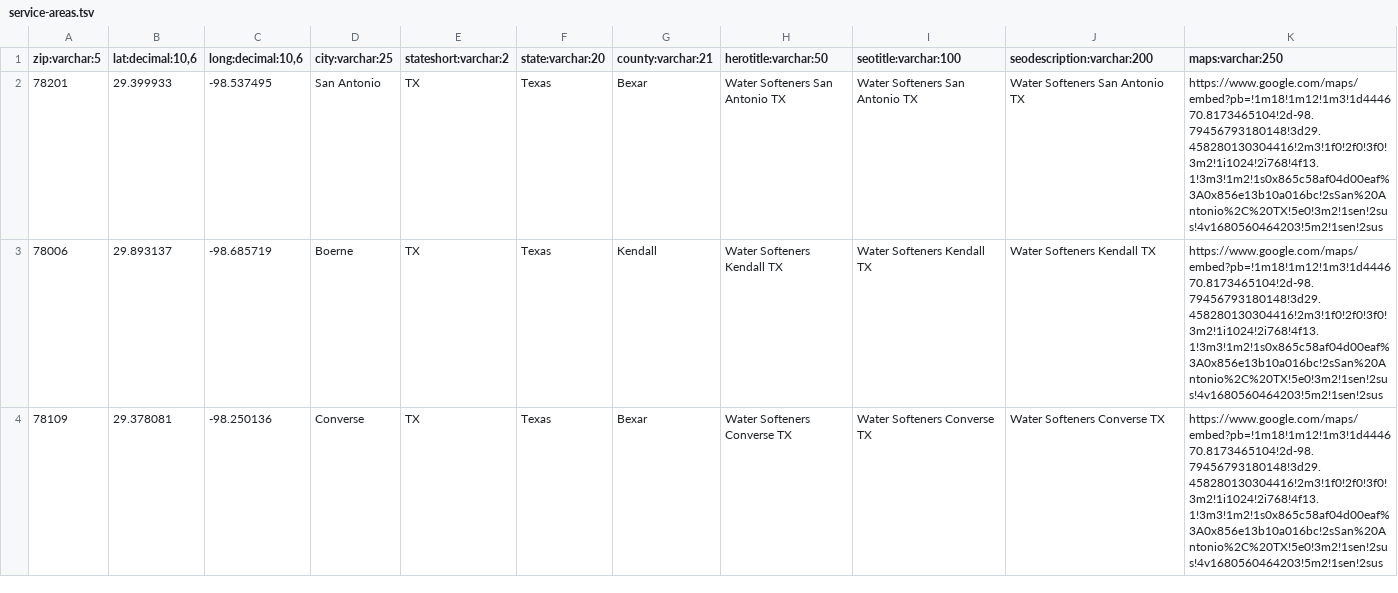
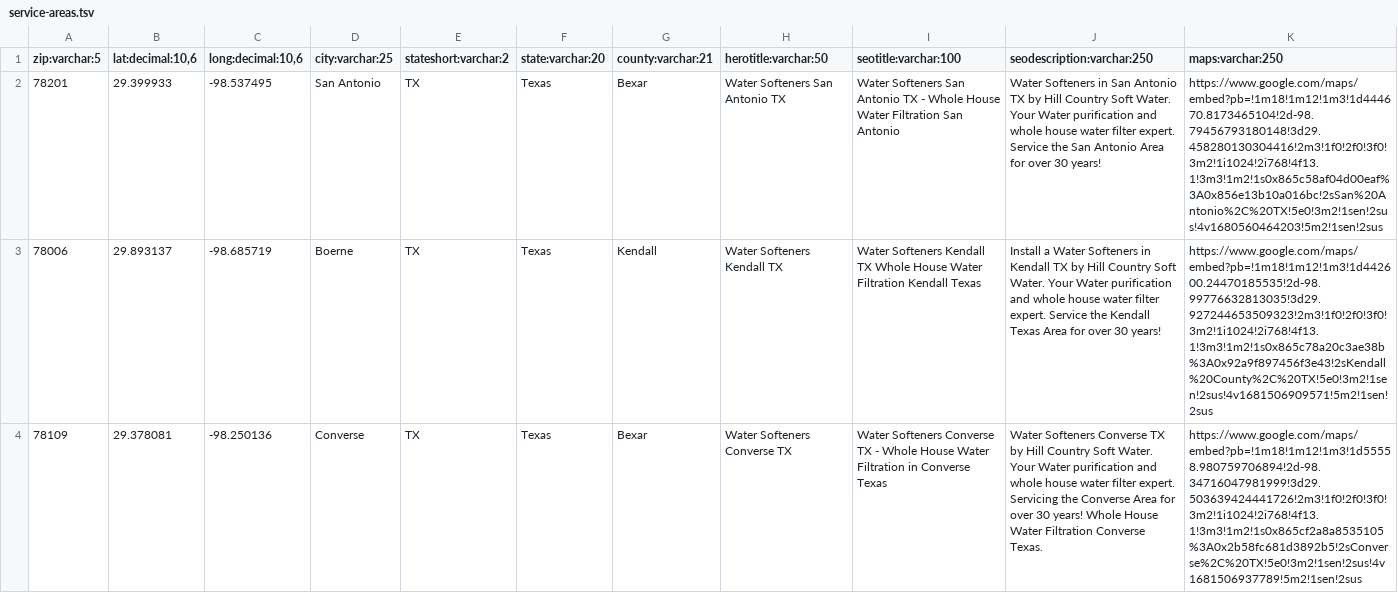
Before and after one commit to getcodestaff/hill-country-soft-water, a TSV file: src/content/service-areas.tsv, drawn as a sheet; only a part is shown; the diff covers the shown part only; the diff names each change by its address in the sheet, - before the commit and + after, or states it on an @@ line.

Commit message:
new service areas

```diff
--- a/src/content/service-areas.tsv
+++ b/src/content/service-areas.tsv
-J1: seodescription:varchar:200
+J1: seodescription:varchar:250
-I2 (seotitle:varchar:100): …Antonio TX
+I2 (seotitle:varchar:100): …Antonio TX - Whole House Water Filtration San Antonio
-J2 (seodescription:varchar:250): Water Softeners San Antonio TX
+J2 (seodescription:varchar:250): Water Softeners in San Antonio TX by Hill Country Soft Water. Your Water purification and whole house water filter expert. Service the San Antonio Area for over 30 years!
-I3 (seotitle:varchar:100): …Kendall TX
+I3 (seotitle:varchar:100): …Kendall TX Whole House Water Filtration Kendall Texas
-J3 (seodescription:varchar:250): Water Softeners Kendall TX
+J3 (seodescription:varchar:250): Install a Water Softeners in Kendall TX by Hill Country Soft Water. Your Water purification and whole house water filter expert. Service the Kendall Texas Area for over 30 years!
-K3 (maps:varchar:250): https://www.google.com/maps/embed?pb=!1m18!1m12!1m3!1d444670.8173465104!2d-98.79456793180148!3d29.458280130304416!2m3!1f0!2f0!3f0!3m2!1i1024!2i768!4f13.1!3m3!1m2!1s0x865c58af04d00eaf%3A0x856e13b10a016bc!2sSan%20Antonio%2C%20TX!5e0!3m2!1sen!2sus!4v1680560464203!5m2!1sen!2sus
+K3 (maps:varchar:250): https://www.google.com/maps/embed?pb=!1m18!1m12!1m3!1d442600.24470185535!2d-98.99776632813035!3d29.927244653509323!2m3!1f0!2f0!3f0!3m2!1i1024!2i768!4f13.1!3m3!1m2!1s0x865c78a20c3ae38b%3A0x92a9f897456f3e43!2sKendall%20County%2C%20TX!5e0!3m2!1sen!2sus!4v1681506909571!5m2!1sen!2sus
-I4 (seotitle:varchar:100): …Converse TX
+I4 (seotitle:varchar:100): …Converse TX - Whole House Water Filtration in Converse Texas
-J4 (seodescription:varchar:250): …Converse TX
+J4 (seodescription:varchar:250): …Converse TX by Hill Country Soft Water. Your Water purification and whole house water filter expert. Servicing the Converse Area for over 30 years! Whole House Water Filtration Converse Texas.
-K4 (maps:varchar:250): https://www.google.com/maps/embed?pb=!1m18!1m12!1m3!1d444670.8173465104!2d-98.79456793180148!3d29.458280130304416!2m3!1f0!2f0!3f0!3m2!1i1024!2i768!4f13.1!3m3!1m2!1s0x865c58af04d00eaf%3A0x856e13b10a016bc!2sSan%20Antonio%2C%20TX!5e0!3m2!1sen!2sus!4v1680560464203!5m2!1sen!2sus
+K4 (maps:varchar:250): https://www.google.com/maps/embed?pb=!1m18!1m12!1m3!1d55558.980759706894!2d-98.34716047981999!3d29.503639424441726!2m3!1f0!2f0!3f0!3m2!1i1024!2i768!4f13.1!3m3!1m2!1s0x865cf2a8a8535105%3A0x2b58fc681d3892b5!2sConverse%2C%20TX!5e0!3m2!1sen!2sus!4v1681506937789!5m2!1sen!2sus
```
Also changed, not shown: 31 edited cells elsewhere in this file.
